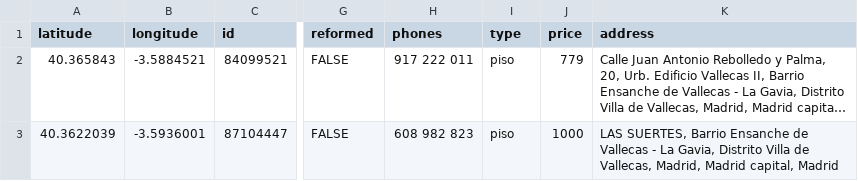
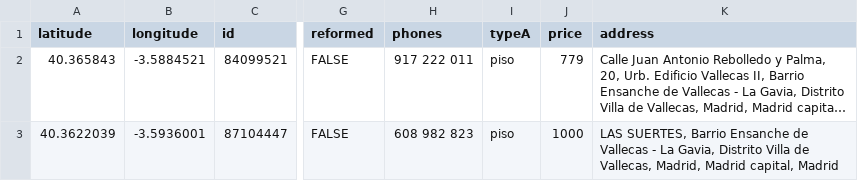
Before and after one commit to rootbean/leangasoftware-node-interview, a CSV file: resource_accommodation.csv, drawn as a sheet; only a part is shown, gaps mark what is left out; long unchanged cells end in …; the diff names each change by its address in the sheet, - before the commit and + after, or states it on an @@ line.

Commit message:
chore: punto 2. filtrar data

```diff
--- a/resource_accommodation.csv
+++ b/resource_accommodation.csv
-I1: type
+I1: typeA
```
Also changed, not shown: 7 other files.
